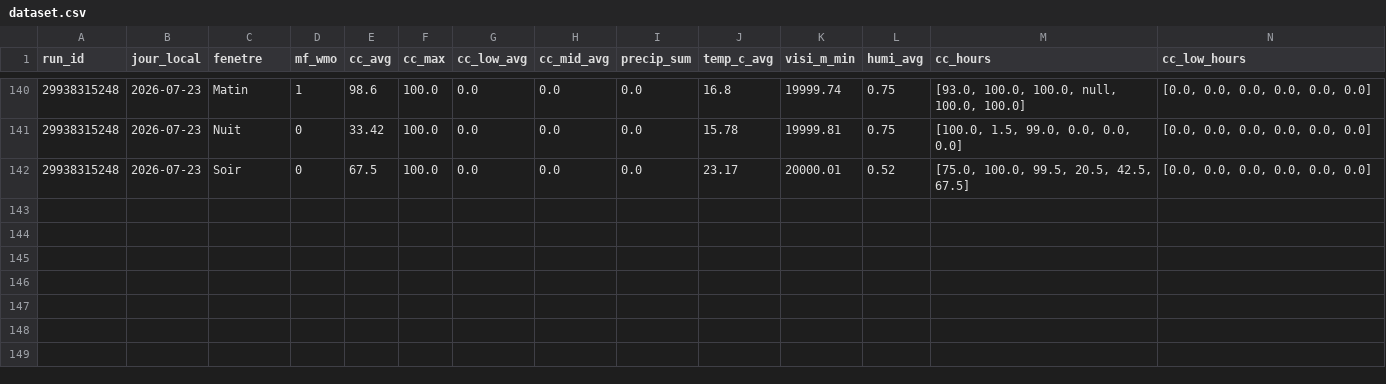
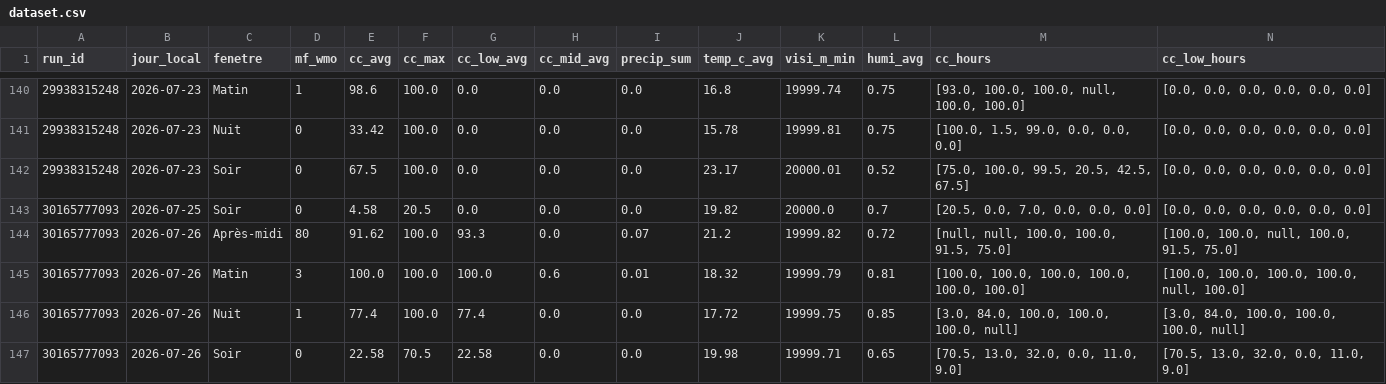
Before and after one commit to atantet/meteo, a CSV file: data/calibration/dataset.csv, drawn as a sheet; only a part is shown, gaps mark what is left out; rows hold the shown columns only; the diff names each change by its address in the sheet, - before the commit and + after, or states it on an @@ line.

Commit message:
chore(calibration): pipeline auto 2026-07-25T17:11Z

```diff
--- a/data/calibration/dataset.csv
+++ b/data/calibration/dataset.csv
+row 143: 30165777093 | 2026-07-25 | Soir | 0 | 4.58 | 20.5 | 0.0 | 0.0 | 0.0 | 19.82 | 20000.0 | 0.7 | [20.5, 0.0, 7.0, 0.0, 0.0, 0.0] | [0.0, 0.0, 0.0, 0.0, 0.0, 0.0]
+row 144: 30165777093 | 2026-07-26 | Après-midi | 80 | 91.62 | 100.0 | 93.3 | 0.0 | 0.07 | 21.2 | 19999.82 | 0.72 | [null, null, 100.0, 100.0, 91.5, 75.0] | [100.0, 100.0, null, 100.0, 91.5, 75.0]
+row 145: 30165777093 | 2026-07-26 | Matin | 3 | 100.0 | 100.0 | 100.0 | 0.6 | 0.01 | 18.32 | 19999.79 | 0.81 | [100.0, 100.0, 100.0, 100.0, 100.0, 100.0] | [100.0, 100.0, 100.0, 100.0, null, 100.0]
+row 146: 30165777093 | 2026-07-26 | Nuit | 1 | 77.4 | 100.0 | 77.4 | 0.0 | 0.0 | 17.72 | 19999.75 | 0.85 | [3.0, 84.0, 100.0, 100.0, 100.0, null] | [3.0, 84.0, 100.0, 100.0, 100.0, null]
+row 147: 30165777093 | 2026-07-26 | Soir | 0 | 22.58 | 70.5 | 22.58 | 0.0 | 0.0 | 19.98 | 19999.71 | 0.65 | [70.5, 13.0, 32.0, 0.0, 11.0, 9.0] | [70.5, 13.0, 32.0, 0.0, 11.0, 9.0]
```
Also changed, not shown: data/calibration/labels.csv.
